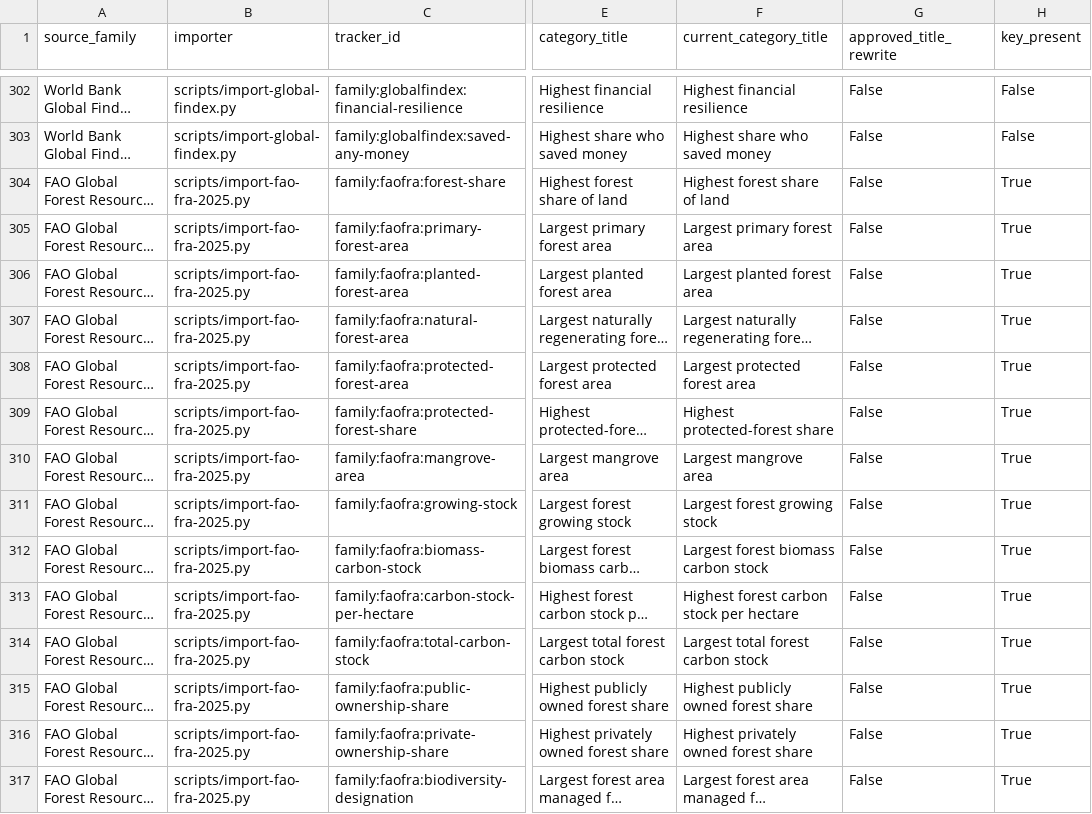
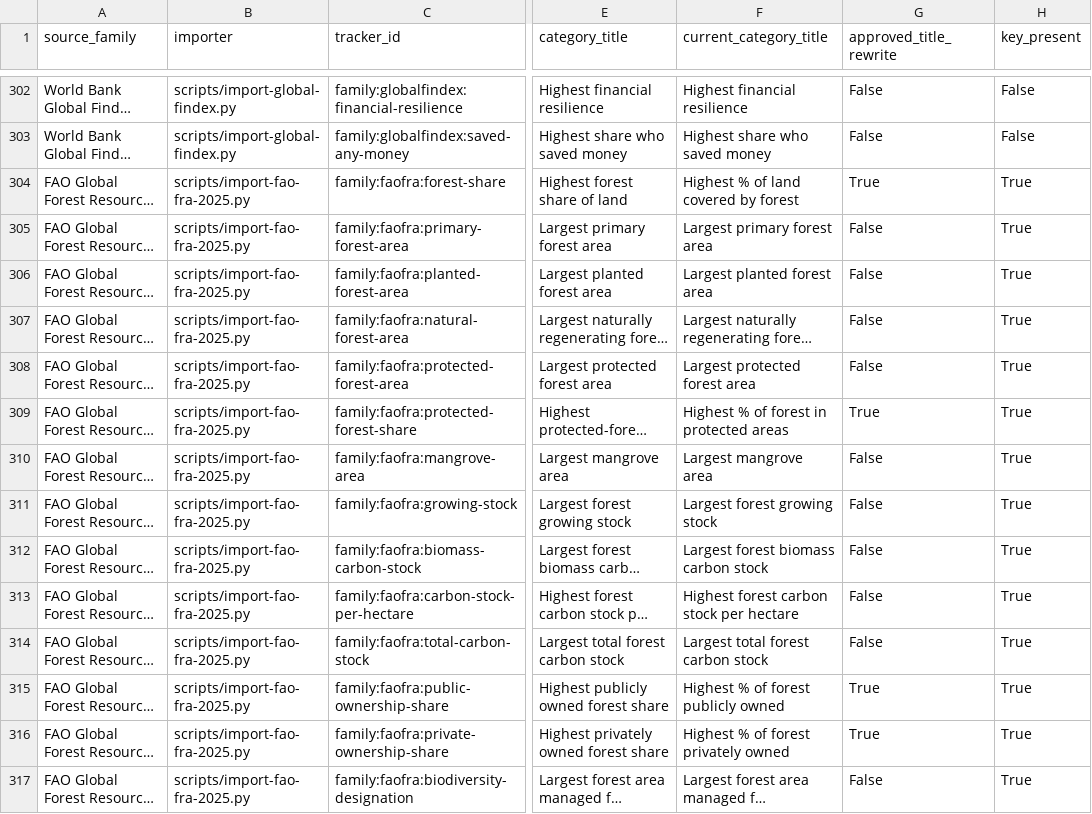
Before and after one commit to ZachVsKris/GeoStats, a CSV file: artifacts/v16-2-6-source-family-recovery/source_family_recovery_detail.csv, drawn as a sheet; only a part is shown, gaps mark what is left out; long unchanged cells end in …; the diff names each change by its address in the sheet, - before the commit and + after, or states it on an @@ line.

```diff
--- a/artifacts/v16-2-6-source-family-recovery/source_family_recovery_detail.csv
+++ b/artifacts/v16-2-6-source-family-recovery/source_family_recovery_detail.csv
-F304 (current_category_title): Highest forest share of land
+F304 (current_category_title): Highest % of land covered by forest
-G304 (approved_title_rewrite): False
+G304 (approved_title_rewrite): True
-F309 (current_category_title): Highest protected-forest share
+F309 (current_category_title): Highest % of forest in protected areas
-G309 (approved_title_rewrite): False
+G309 (approved_title_rewrite): True
-F315 (current_category_title): Highest publicly owned forest share
+F315 (current_category_title): Highest % of forest publicly owned
-G315:G316 (approved_title_rewrite): False
+G315:G316 (approved_title_rewrite): True
-F316 (current_category_title): Highest privately owned forest share
+F316 (current_category_title): Highest % of forest privately owned
```
Also changed, not shown: artifacts/v16-2-6-source-family-recovery/source_family_recovery_summary.csv, 58 other files.
